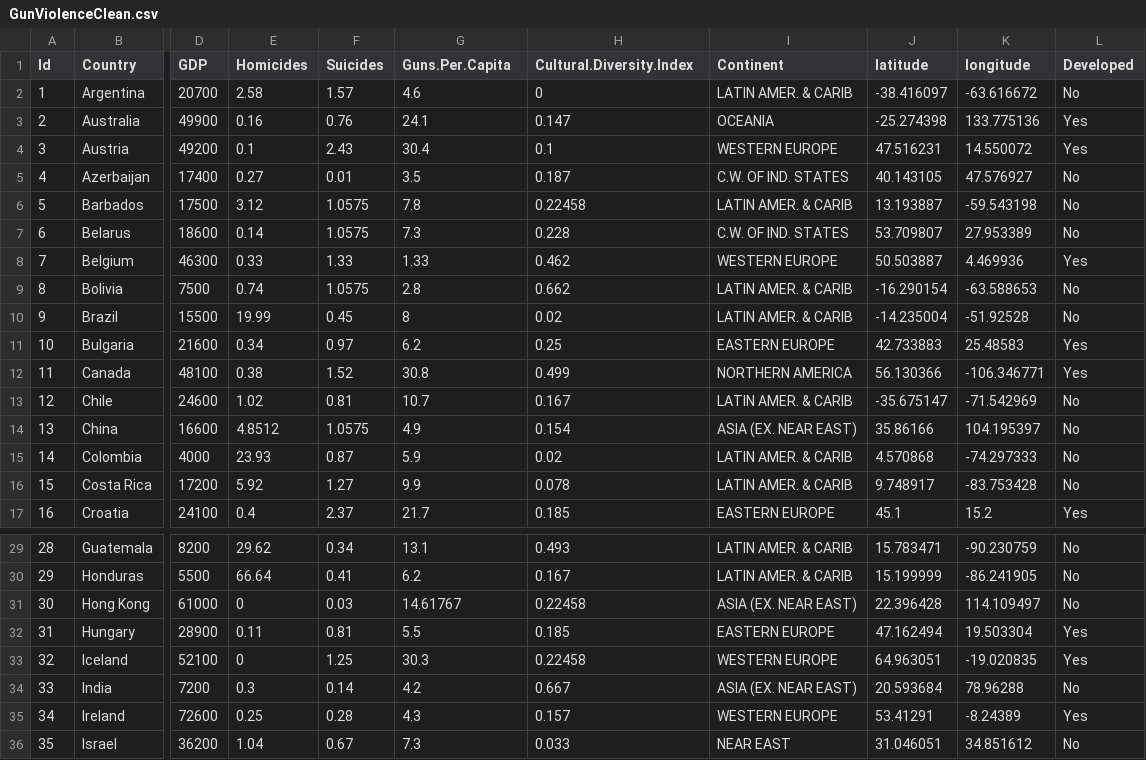
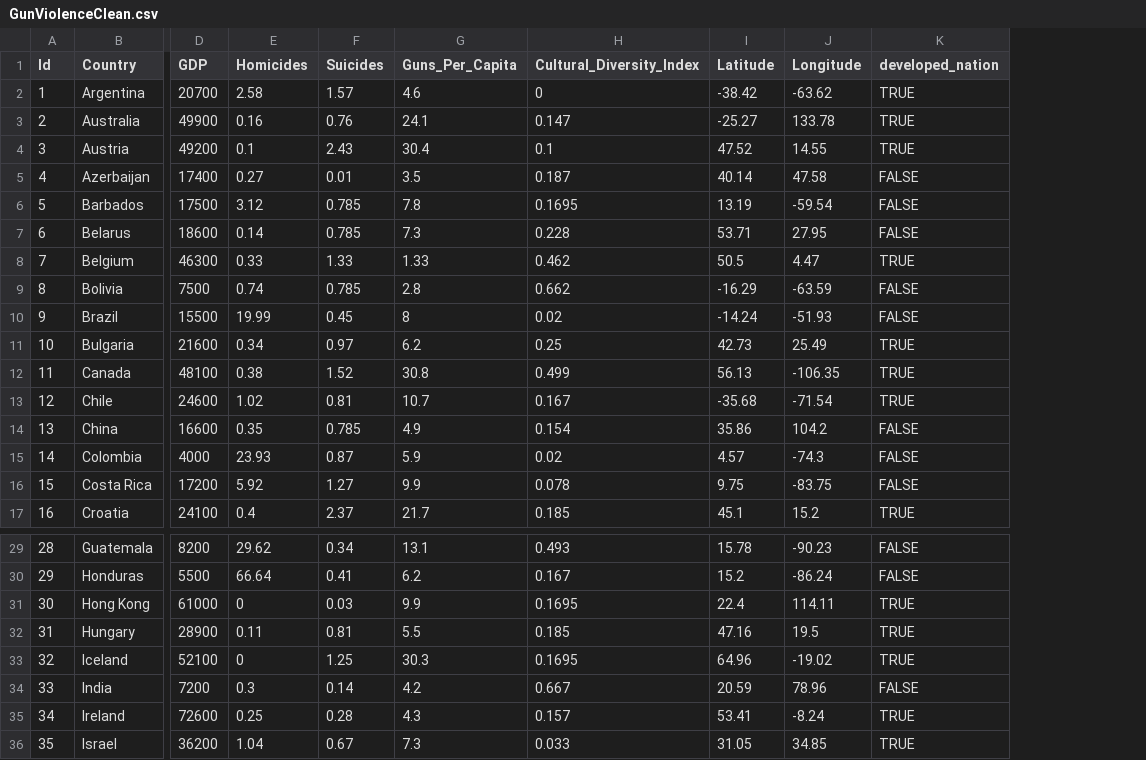
Before and after one commit to kjprice/SMU-Vizualization, a CSV file: midterm/midtermViz/data/GunViolenceClean.csv, drawn as a sheet; only a part is shown, gaps mark what is left out; removed rows and columns are numbered as before the commit, all else as after; the diff covers the shown part only; the diff names each change by its address in the sheet, - before the commit and + after, or states it on an @@ line.

```diff
--- a/midterm/midtermViz/data/GunViolenceClean.csv
+++ b/midterm/midtermViz/data/GunViolenceClean.csv
-column I (Continent), rows 2-17: LATIN AMER. & CARIB | OCEANIA | WESTERN EUROPE | C.W. OF IND. STATES | LATIN AMER. & CARIB | C.W. OF IND. STATES | WESTERN EUROPE | LATIN AMER. & CARIB | LATIN AMER. & CARIB | EASTERN EUROPE | NORTHERN AMERICA | LATIN AMER. & CARIB | ASIA (EX. NEAR EAST) | LATIN AMER. & CARIB | LATIN AMER. & CARIB | EASTERN EUROPE; rows 29-36: LATIN AMER. & CARIB | LATIN AMER. & CARIB | ASIA (EX. NEAR EAST) | EASTERN EUROPE | WESTERN EUROPE | ASIA (EX. NEAR EAST) | WESTERN EUROPE | NEAR EAST
-column J (latitude), rows 2-17: -38.416097 | -25.274398 | 47.516231 | 40.143105 | 13.193887 | 53.709807 | 50.503887 | -16.290154 | -14.235004 | 42.733883 | 56.130366 | -35.675147 | 35.86166 | 4.570868 | 9.748917 | 45.1; rows 29-36: 15.783471 | 15.199999 | 22.396428 | 47.162494 | 64.963051 | 20.593684 | 53.41291 | 31.046051
-column K (longitude), rows 2-17: -63.616672 | 133.775136 | 14.550072 | 47.576927 | -59.543198 | 27.953389 | 4.469936 | -63.588653 | -51.92528 | 25.48583 | -106.346771 | -71.542969 | 104.195397 | -74.297333 | -83.753428 | 15.2; rows 29-36: -90.230759 | -86.241905 | 114.109497 | 19.503304 | -19.020835 | 78.96288 | -8.24389 | 34.851612
-column L (Developed), rows 2-17: No | Yes | Yes | No | No | No | Yes | No | No | Yes | Yes | No | No | No | No | Yes; rows 29-36: No | No | No | Yes | Yes | No | Yes | No
+column I (Latitude), rows 2-17: -38.42 | -25.27 | 47.52 | 40.14 | 13.19 | 53.71 | 50.5 | -16.29 | -14.24 | 42.73 | 56.13 | -35.68 | 35.86 | 4.57 | 9.75 | 45.1; rows 29-36: 15.78 | 15.2 | 22.4 | 47.16 | 64.96 | 20.59 | 53.41 | 31.05
+column J (Longitude), rows 2-17: -63.62 | 133.78 | 14.55 | 47.58 | -59.54 | 27.95 | 4.47 | -63.59 | -51.93 | 25.49 | -106.35 | -71.54 | 104.2 | -74.3 | -83.75 | 15.2; rows 29-36: -90.23 | -86.24 | 114.11 | 19.5 | -19.02 | 78.96 | -8.24 | 34.85
+column K (developed_nation), rows 2-17: TRUE | TRUE | TRUE | FALSE | FALSE | FALSE | TRUE | FALSE | FALSE | TRUE | TRUE | TRUE | FALSE | FALSE | FALSE | TRUE; rows 29-36: FALSE | FALSE | TRUE | TRUE | TRUE | FALSE | TRUE | TRUE
-G1: Guns.Per.Capita
+G1: Guns_Per_Capita
-H1: Cultural.Diversity.Index
+H1: Cultural_Diversity_Index
-F6:F7 (Suicides): 1.0575
+F6:F7 (Suicides): 0.785
-H6 (Cultural_Diversity_Index): 0.22458
+H6 (Cultural_Diversity_Index): 0.1695
-F9 (Suicides): 1.0575
+F9 (Suicides): 0.785
-E14 (Homicides): 4.8512
+E14 (Homicides): 0.35
-F14 (Suicides): 1.0575
+F14 (Suicides): 0.785
-G31 (Guns_Per_Capita): 14.61767
+G31 (Guns_Per_Capita): 9.9
-H31 (Cultural_Diversity_Index): 0.22458
+H31 (Cultural_Diversity_Index): 0.1695
-H33 (Cultural_Diversity_Index): 0.22458
+H33 (Cultural_Diversity_Index): 0.1695
```
Also changed, not shown: 26 edited cells elsewhere in this file, midterm/data/GunViolence.csv, 6 other files.
